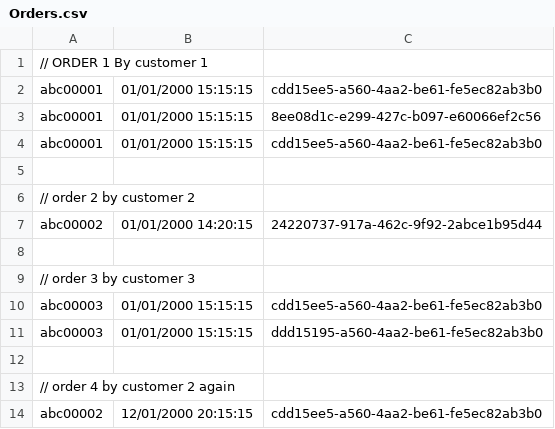
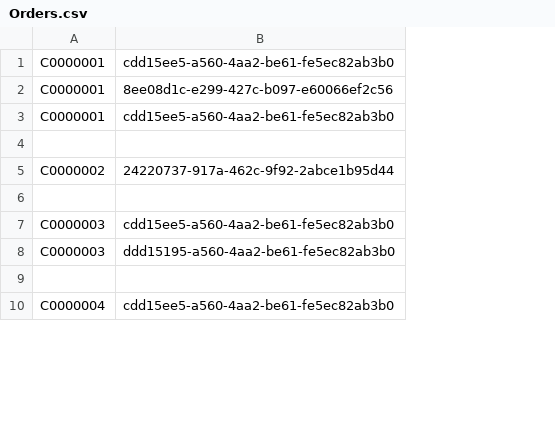
Before and after one commit to trz-maier/hwu-ase-group2, a CSV file: res/Orders.csv, drawn as a sheet; only a part is shown; removed rows and columns are numbered as before the commit, all else as after; the diff covers the shown part only; the diff names each change by its address in the sheet, - before the commit and + after, or states it on an @@ line.

Commit message:
amended orders.csv to remove timestamp as per #122

```diff
--- a/res/Orders.csv
+++ b/res/Orders.csv
-column A, rows 2-4: all abc00001; row 7: abc00002; rows 9-11: // order 3 by customer 3 | abc00003 | abc00003; rows 13-14: // order 4 by customer 2 again | abc00002
-column B, rows 2-4: all 01/01/2000 15:15:15; row 7: 01/01/2000 14:20:15; rows 10-11: 01/01/2000 15:15:15 | 01/01/2000 15:15:15; row 14: 12/01/2000 20:15:15
+column A, rows 1-10: C0000001 | C0000001 | C0000001 |  | C0000002 |  | C0000003 | C0000003 |  | C0000004
-row 1: // ORDER 1 By customer 1
-row 6: // order 2 by customer 2
-row 8: (empty)
-row 12: (empty)
```
Also changed, not shown: 9 added rows, 13 moved rows and 3 edited cells elsewhere in this file, 3 other files.
